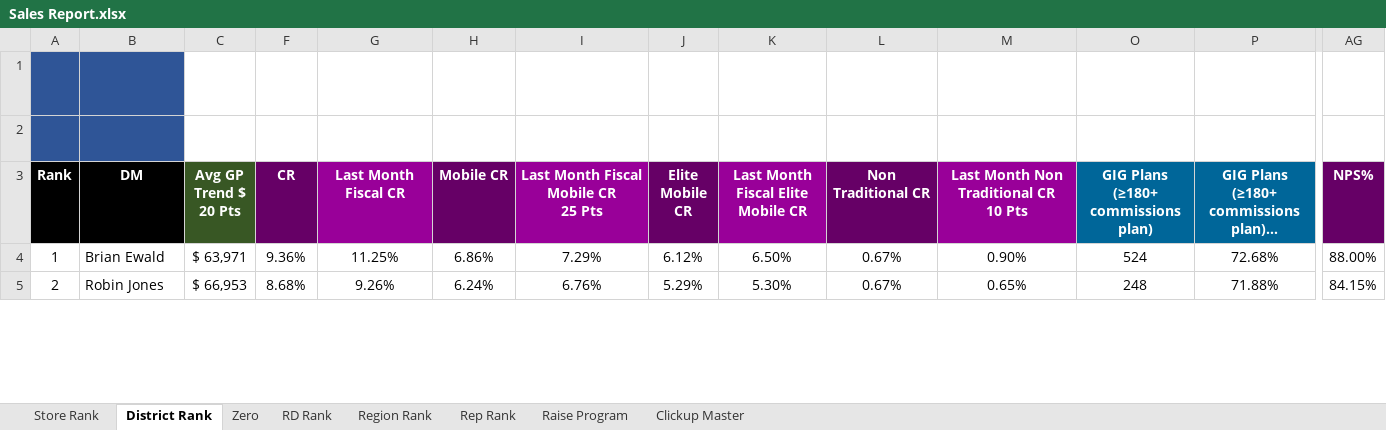
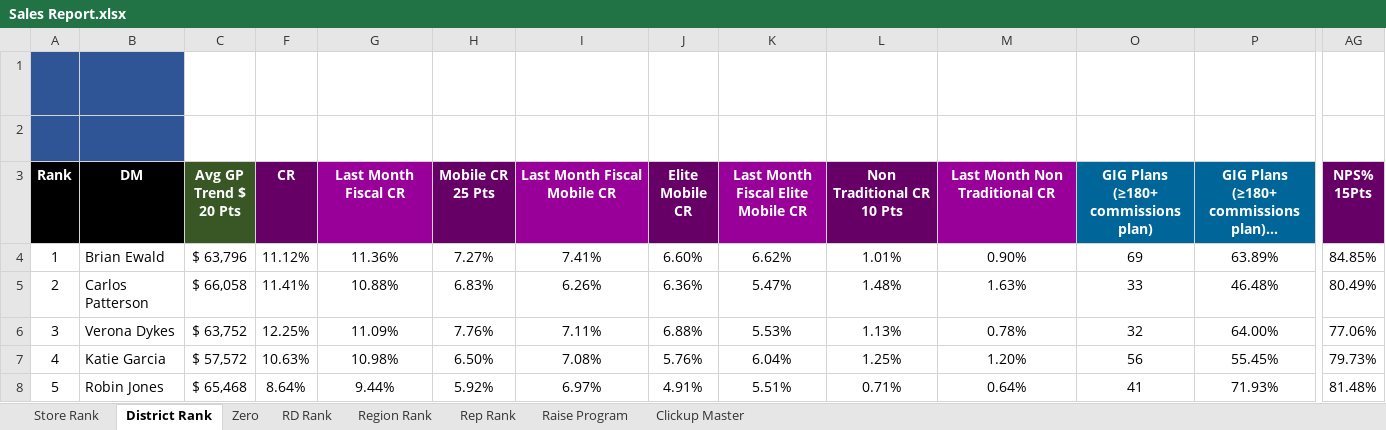
Before and after one commit to BlufoxMobile/Daily-Sales-Report, an Excel workbook: data/Sales Report.xlsx, sheet District Rank, drawn as a sheet; only a part is shown, gaps mark what is left out; long unchanged cells end in …; values as stored, in another font and other column widths than the file's, no borders; charts and pictures and conditional formats not drawn; addresses are those after the commit; rows hold the shown columns only; ↵ is a line break in a cell; the diff covers the shown part only; the diff names each change by its address in the sheet, - before the commit and + after, or states it on an @@ line.

```diff
--- a/data/Sales Report.xlsx (sheet District Rank)
+++ b/data/Sales Report.xlsx (sheet District Rank)
-H3: Mobile CR
+H3: Mobile CR ↵ 25 Pts
-I3: Last Month Fiscal Mobile CR ↵ 25 Pts
+I3: Last Month Fiscal Mobile CR
-L3: Non Traditional CR
+L3: Non Traditional CR ↵ 10 Pts
-M3: Last Month Non Traditional CR ↵ 10 Pts
+M3: Last Month Non Traditional CR
-AG3: NPS%
+AG3: NPS% ↵ 15Pts
-C4 (Avg GP Trend $ 20 Pts): $ 63,971
+C4 (Avg GP Trend $ 20 Pts): $ 63,796
-F4 (CR): 9.36%
+F4 (CR): 11.12%
-G4 (Last Month Fiscal CR): 11.25%
+G4 (Last Month Fiscal CR): 11.36%
-H4 (Mobile CR 25 Pts): 6.86%
+H4 (Mobile CR 25 Pts): 7.27%
-I4 (Last Month Fiscal Mobile CR): 7.29%
+I4 (Last Month Fiscal Mobile CR): 7.41%
-J4 (Elite Mobile CR): 6.12%
+J4 (Elite Mobile CR): 6.60%
-K4: 6.50%
+K4: 6.62%
-L4 (Non Traditional CR 10 Pts): 0.67%
+L4 (Non Traditional CR 10 Pts): 1.01%
-O4: 524
+O4: 69
-P4: 72.68%
+P4: 63.89%
-AG4 (NPS% 15Pts): 88.00%
+AG4 (NPS% 15Pts): 84.85%
+row 5: 2 | Carlos Patterson | $ 66,058 | 11.41% | 10.88% | 6.83% | 6.26% | 6.36% | 5.47% | 1.48% | 1.63% | 33 | 46.48% | 80.49%
+row 6: 3 | Verona Dykes | $ 63,752 | 12.25% | 11.09% | 7.76% | 7.11% | 6.88% | 5.53% | 1.13% | 0.78% | 32 | 64.00% | 77.06%
+row 7: 4 | Katie Garcia | $ 57,572 | 10.63% | 10.98% | 6.50% | 7.08% | 5.76% | 6.04% | 1.25% | 1.20% | 56 | 55.45% | 79.73%
-A8 (Rank): 2
+A8 (Rank): 5
-C8 (Avg GP Trend $ 20 Pts): $ 66,953
+C8 (Avg GP Trend $ 20 Pts): $ 65,468
-F8 (CR): 8.68%
+F8 (CR): 8.64%
-G8 (Last Month Fiscal CR): 9.26%
+G8 (Last Month Fiscal CR): 9.44%
-H8 (Mobile CR 25 Pts): 6.24%
+H8 (Mobile CR 25 Pts): 5.92%
-I8 (Last Month Fiscal Mobile CR): 6.76%
+I8 (Last Month Fiscal Mobile CR): 6.97%
-J8 (Elite Mobile CR): 5.29%
+J8 (Elite Mobile CR): 4.91%
-K8: 5.30%
+K8: 5.51%
-L8 (Non Traditional CR 10 Pts): 0.67%
+L8 (Non Traditional CR 10 Pts): 0.71%
-M8 (Last Month Non Traditional CR): 0.65%
+M8 (Last Month Non Traditional CR): 0.64%
-O8: 248
+O8: 41
-P8: 71.88%
+P8: 71.93%
-AG8 (NPS% 15Pts): 84.15%
+AG8 (NPS% 15Pts): 81.48%
```
Also changed, not shown: 9 added rows, 10 removed rows and 311 edited cells elsewhere in this sheet, sheet Rep Rank, sheet Store Rank, sheet Zero, sheet Region Rank, sheet RD Rank, sheet Raise Program, 1 more sheet, hidden cells.
